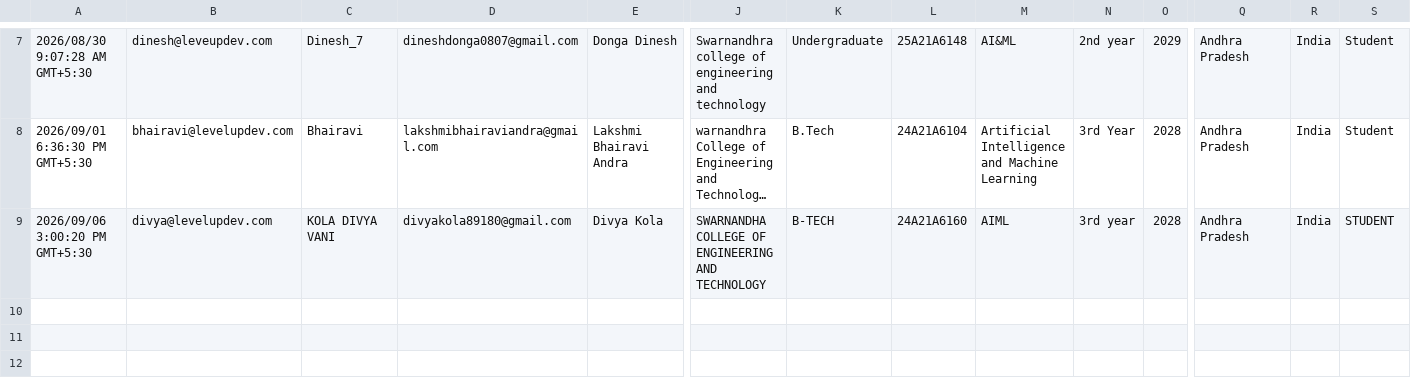
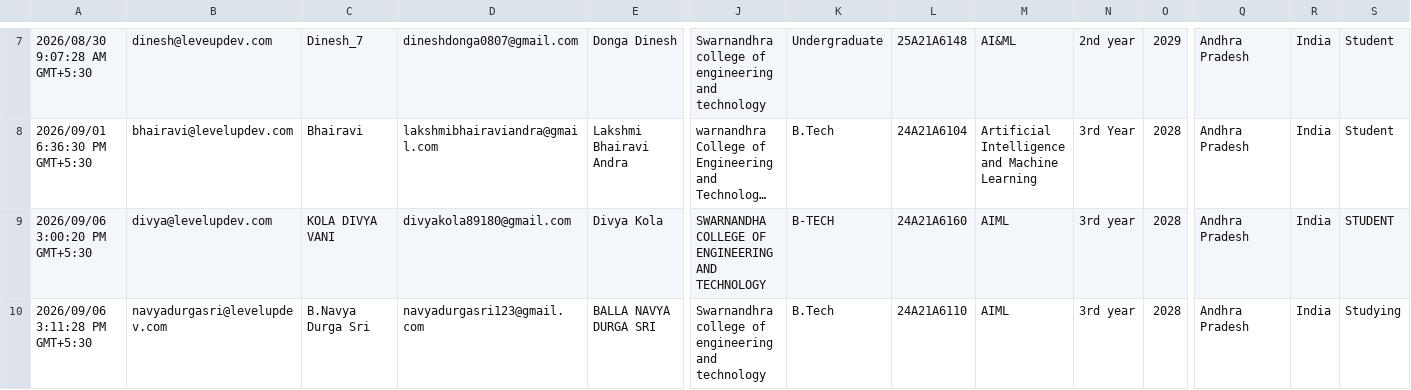
Before and after one commit to swamyguradasu/LevelUpDev, a CSV file: LevelUpDev – Portfolio Profile.csv, drawn as a sheet; only a part is shown, gaps mark what is left out; long unchanged cells end in …; rows hold the shown columns only; the diff names each change by its address in the sheet, - before the commit and + after, or states it on an @@ line.

Commit message:
Update portfolio roster: add new member Balla Navya Durga Sri

```diff
--- a/LevelUpDev – Portfolio Profile.csv
+++ b/LevelUpDev – Portfolio Profile.csv
+row 10: 2026/09/06 3:11:28 PM GMT+5:30 | navyadurgasri@levelupdev.com | B.Navya Durga Sri | navyadurgasri123@gmail.com | BALLA NAVYA DURGA SRI | Swarnandhra college of engineering and technology | B.Tech | 24A21A6110 | AIML | 3rd year | 2028 | Andhra Pradesh | India | Studying
```
